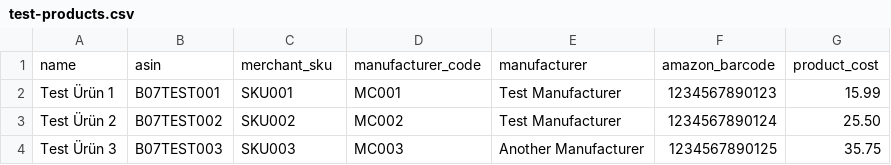
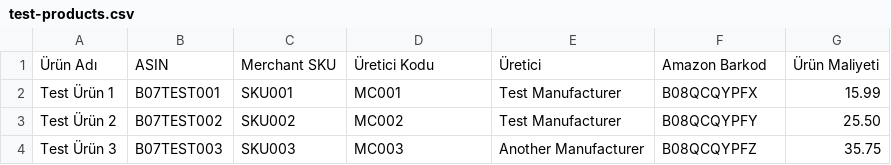
Before and after one commit to Huseyintabak/Amazon-Fba, a CSV file: test-products.csv, drawn as a sheet.

Commit message:
Initial commit: Amazon FBA Tracker with pagination and sorting features

```diff
--- a/test-products.csv
+++ b/test-products.csv
@@ -1,4 +1,4 @@
-name,asin,merchant_sku,manufacturer_code,manufacturer,amazon_barcode,product_cost
-Test Ürün 1,B07TEST001,SKU001,MC001,Test Manufacturer,1234567890123,15.99
-Test Ürün 2,B07TEST002,SKU002,MC002,Test Manufacturer,1234567890124,25.50
-Test Ürün 3,B07TEST003,SKU003,MC003,Another Manufacturer,1234567890125,35.75
+Ürün Adı,ASIN,Merchant SKU,Üretici Kodu,Üretici,Amazon Barkod,Ürün Maliyeti
+Test Ürün 1,B07TEST001,SKU001,MC001,Test Manufacturer,B08QCQYPFX,15.99
+Test Ürün 2,B07TEST002,SKU002,MC002,Test Manufacturer,B08QCQYPFY,25.50
+Test Ürün 3,B07TEST003,SKU003,MC003,Another Manufacturer,B08QCQYPFZ,35.75
```
Also changed, not shown: 7 other files.
